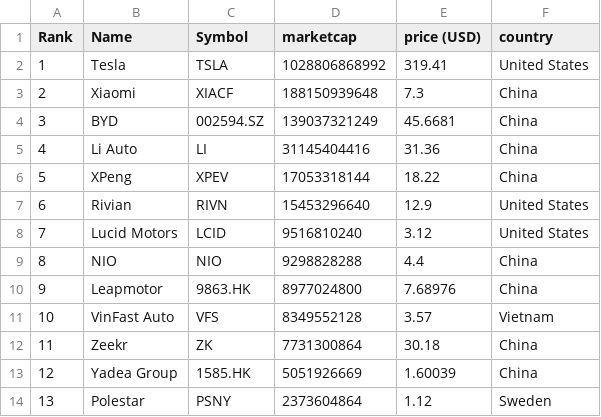
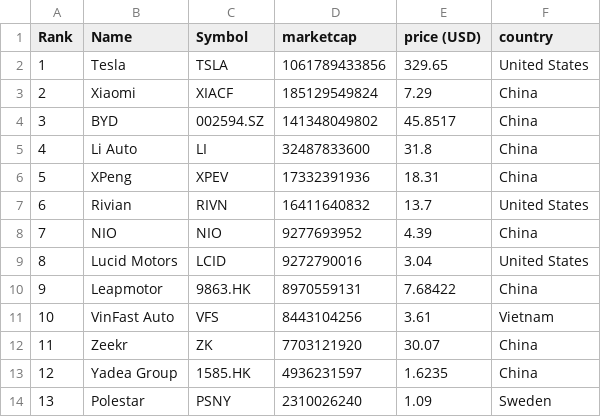
Before and after one commit to sosalemorvan/merida-june-6-2024_artfisica, a CSV file: companies-all.csv, drawn as a sheet; only a part is shown; the diff covers the shown part only.

```diff
--- a/companies-all.csv
+++ b/companies-all.csv
@@ -1,14 +1,14 @@
 "Rank","Name","Symbol","marketcap","price (USD)","country"
-"1","Tesla","TSLA","1028806868992","319.41","United States"
-"2","Xiaomi","XIACF","188150939648","7.3","China"
-"3","BYD","002594.SZ","139037321249","45.6681","China"
-"4","Li Auto","LI","31145404416","31.36","China"
-"5","XPeng","XPEV","17053318144","18.22","China"
-"6","Rivian","RIVN","15453296640","12.9","United States"
-"7","Lucid Motors","LCID","9516810240","3.12","United States"
-"8","NIO","NIO","9298828288","4.4","China"
-"9","Leapmotor","9863.HK","8977024800","7.68976","China"
-"10","VinFast Auto","VFS","8349552128","3.57","Vietnam"
-"11","Zeekr","ZK","7731300864","30.18","China"
-"12","Yadea Group","1585.HK","5051926669","1.60039","China"
-"13","Polestar","PSNY","2373604864","1.12","Sweden"
+"1","Tesla","TSLA","1061789433856","329.65","United States"
+"2","Xiaomi","XIACF","185129549824","7.29","China"
+"3","BYD","002594.SZ","141348049802","45.8517","China"
+"4","Li Auto","LI","32487833600","31.8","China"
+"5","XPeng","XPEV","17332391936","18.31","China"
+"6","Rivian","RIVN","16411640832","13.7","United States"
+"7","NIO","NIO","9277693952","4.39","China"
+"8","Lucid Motors","LCID","9272790016","3.04","United States"
+"9","Leapmotor","9863.HK","8970559131","7.68422","China"
+"10","VinFast Auto","VFS","8443104256","3.61","Vietnam"
+"11","Zeekr","ZK","7703121920","30.07","China"
+"12","Yadea Group","1585.HK","4936231597","1.6235","China"
+"13","Polestar","PSNY","2310026240","1.09","Sweden"
```
Also changed, not shown: 46 edited cells elsewhere in this file, companies-china.csv.
